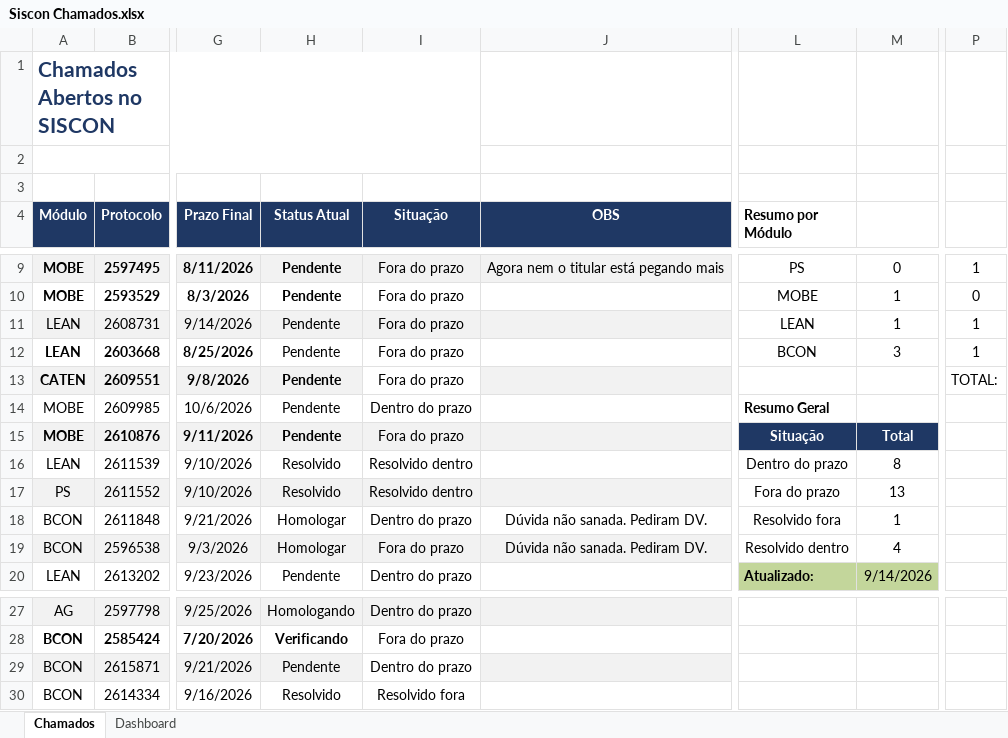
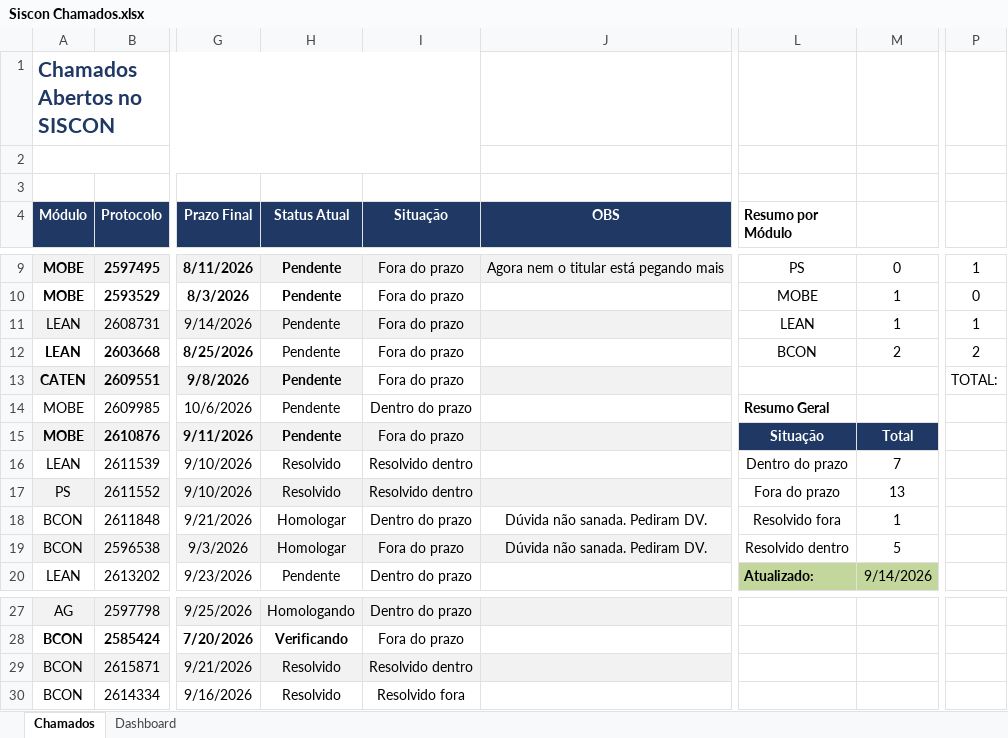
Before and after one commit to Julia-Albertim/schamados-siscon, an Excel workbook: Siscon Chamados.xlsx, sheet Chamados, drawn as a sheet; only a part is shown, gaps mark what is left out; values as stored, in another font and other column widths than the file's, no borders; conditional formats not drawn; the diff names each change by its address in the sheet, - before the commit and + after, or states it on an @@ line.

Commit message:
Add files via upload

```diff
--- a/Siscon Chamados.xlsx (sheet Chamados)
+++ b/Siscon Chamados.xlsx (sheet Chamados)
-M12: 3
+M12: 2
-P12: 1
+P12: 2
-M16: 8
+M16: 7
-M19: 4
+M19: 5
-H29 (Status Atual): Pendente
+H29 (Status Atual): Resolvido
-I29 (Situação): Dentro do prazo
+I29 (Situação): Resolvido dentro
-I29 fill: none
+I29 fill: #F2F2F2
```
Also changed, not shown: charts or pictures.
